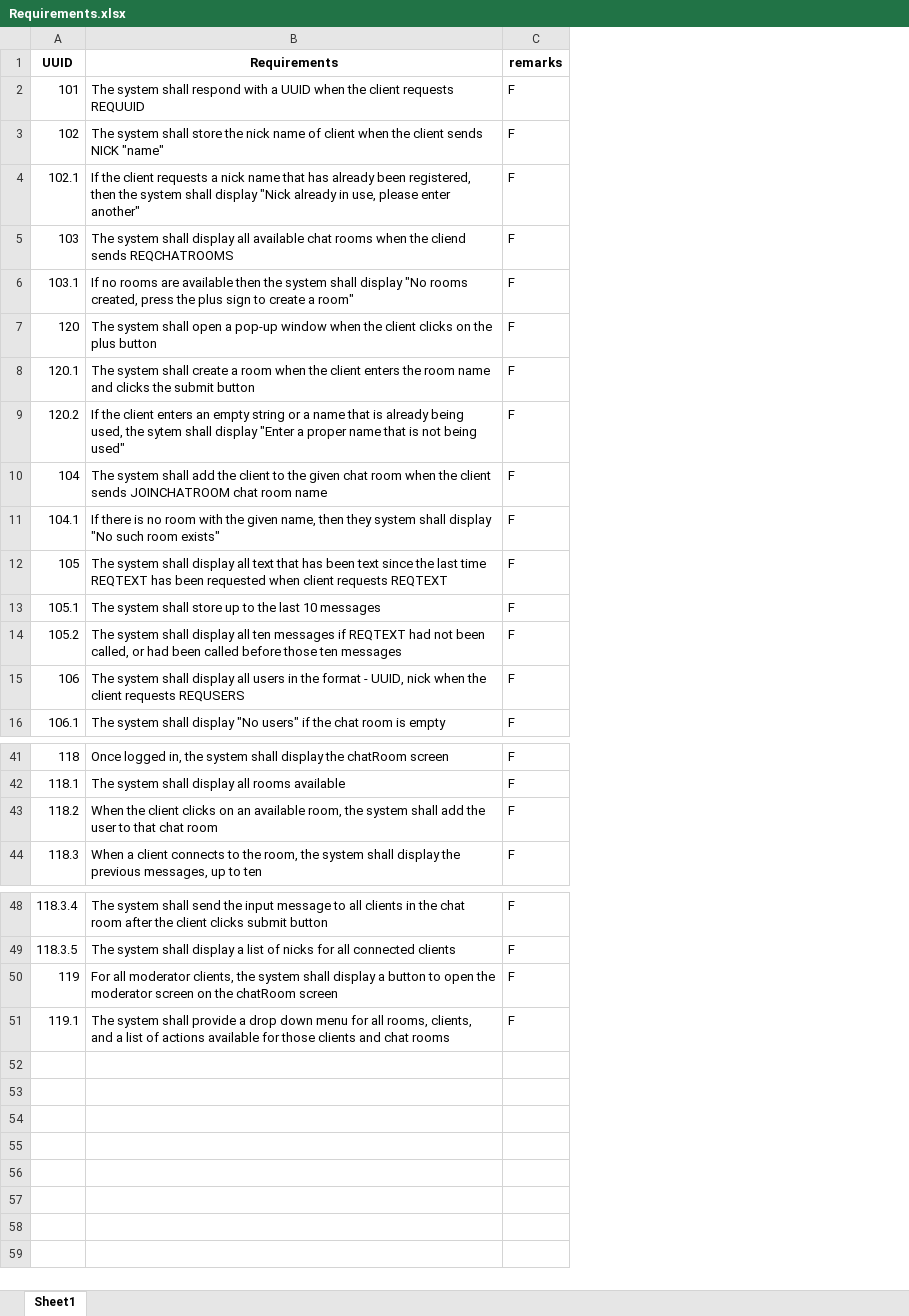
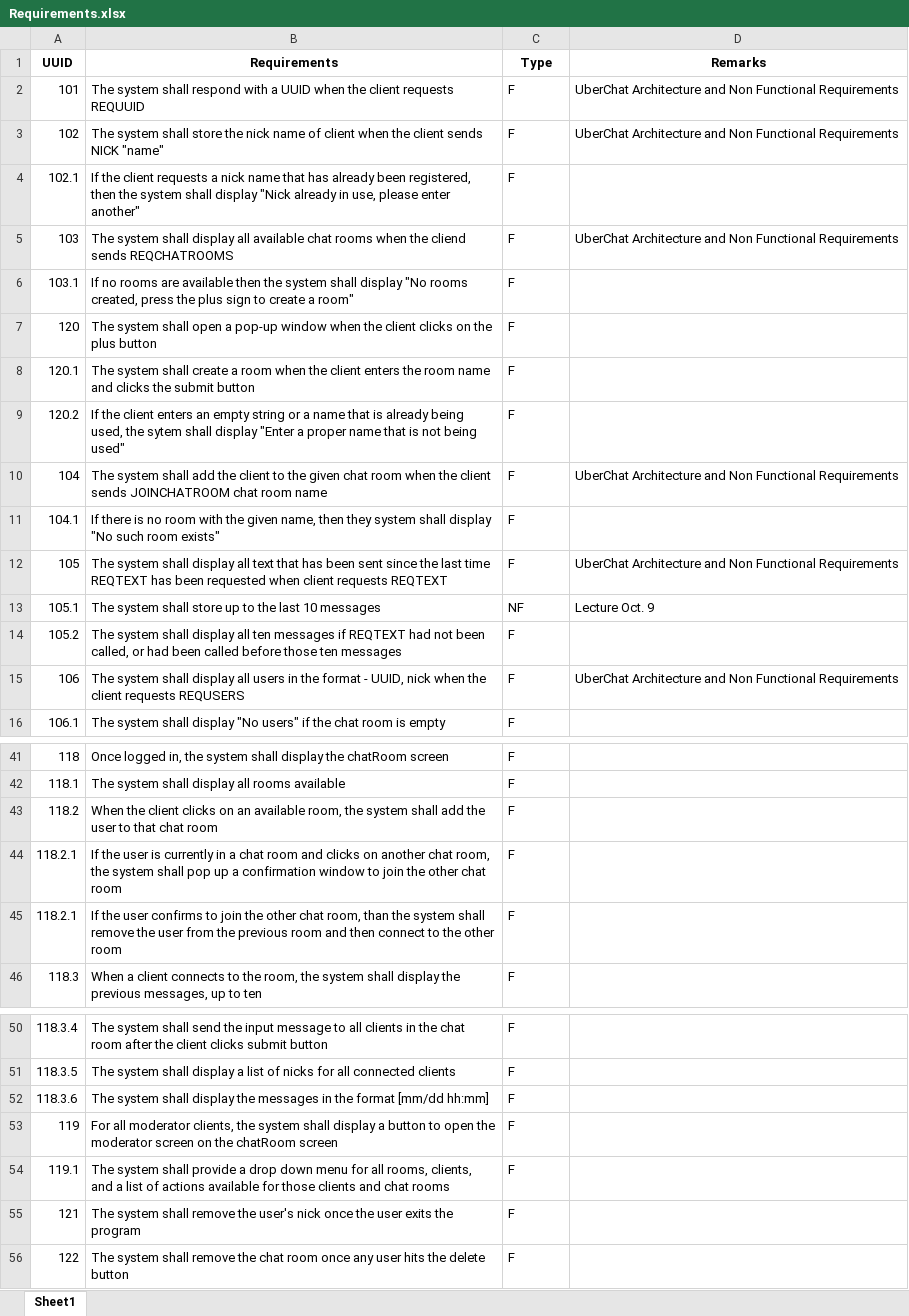
Before and after one commit to singhgagan2697/CSE3310_Project_4, an Excel workbook: Requirements.xlsx, sheet Sheet1, drawn as a sheet; only a part is shown, gaps mark what is left out; values as stored, in another font and other column widths than the file's, no borders; the diff covers the shown part only; the diff names each change by its address in the sheet, - before the commit and + after, or states it on an @@ line.

Commit message:
Requirements right before submission

```diff
--- a/Requirements.xlsx (sheet Sheet1)
+++ b/Requirements.xlsx (sheet Sheet1)
+column D (Remarks), rows 2-15: UberChat Architecture and Non Functional Requirements | UberChat Architecture and Non Functional Requirements |  | UberChat Architecture and Non Functional Requirements |  |  |  |  | UberChat Architecture and Non Functional Requirements |  | UberChat Architecture and Non Functional Requirements | Lecture Oct. 9 |  | UberChat Architecture and Non Functional Requirements
-C1: remarks
+C1: Type
-B12 (Requirements): …has been text since the…
+B12 (Requirements): …has been sent since the…
-C13 (Type): F
+C13 (Type): NF
+row 44: 118.2.1 | If the user is currently in a chat room and clicks on another chat room, the system shall pop up a confirmation window to join the other chat room | F
+row 45: 118.2.1 | If the user confirms to join the other chat room, than the system shall remove the user from the previous room and then connect to the other room | F
+row 52: 118.3.6 | The system shall display the messages in the format [mm/dd hh:mm] | F
+row 55: 121 | The system shall remove the user's nick once the user exits the program | F
+row 56: 122 | The system shall remove the chat room once any user hits the delete button | F
```
Also changed, not shown: 5 edited cells elsewhere in this sheet.
